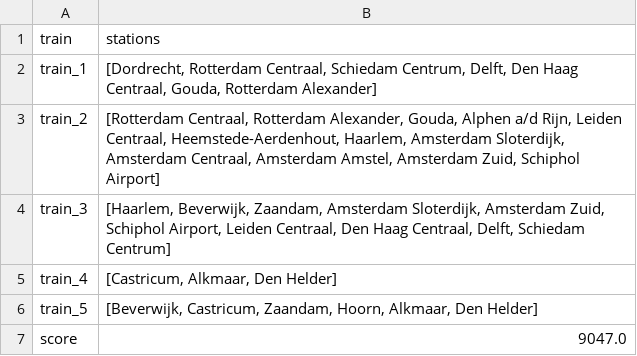
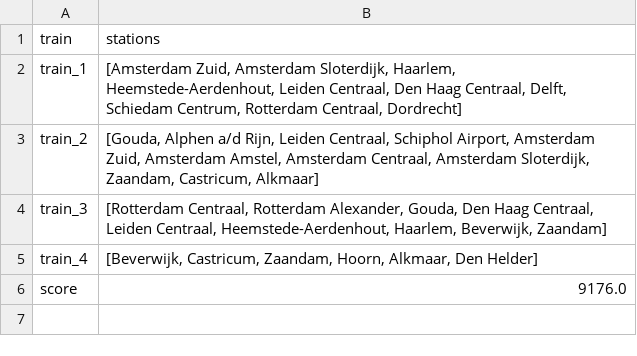
Before and after one commit to sedadenboer/RailNL, a CSV file: results/Hillclimber/Holland/output.csv, drawn as a sheet.

```diff
--- a/results/Hillclimber/Holland/output.csv
+++ b/results/Hillclimber/Holland/output.csv
@@ -1,7 +1,6 @@
 train,stations
-train_1,"[Dordrecht, Rotterdam Centraal, Schiedam Centrum, Delft, Den Haag Centraal, Gouda, Rotterdam Alexander]"
-train_2,"[Rotterdam Centraal, Rotterdam Alexander, Gouda, Alphen a/d Rijn, Leiden Centraal, Heemstede-Aerdenhout, Haarlem, Amsterdam Sloterdijk, Amsterdam Centraal, Amsterdam Amstel, Amsterdam Zuid, Schiphol Airport]"
-train_3,"[Haarlem, Beverwijk, Zaandam, Amsterdam Sloterdijk, Amsterdam Zuid, Schiphol Airport, Leiden Centraal, Den Haag Centraal, Delft, Schiedam Centrum]"
-train_4,"[Castricum, Alkmaar, Den Helder]"
-train_5,"[Beverwijk, Castricum, Zaandam, Hoorn, Alkmaar, Den Helder]"
-score,9047.0
+train_1,"[Amsterdam Zuid, Amsterdam Sloterdijk, Haarlem, Heemstede-Aerdenhout, Leiden Centraal, Den Haag Centraal, Delft, Schiedam Centrum, Rotterdam Centraal, Dordrecht]"
+train_2,"[Gouda, Alphen a/d Rijn, Leiden Centraal, Schiphol Airport, Amsterdam Zuid, Amsterdam Amstel, Amsterdam Centraal, Amsterdam Sloterdijk, Zaandam, Castricum, Alkmaar]"
+train_3,"[Rotterdam Centraal, Rotterdam Alexander, Gouda, Den Haag Centraal, Leiden Centraal, Heemstede-Aerdenhout, Haarlem, Beverwijk, Zaandam]"
+train_4,"[Beverwijk, Castricum, Zaandam, Hoorn, Alkmaar, Den Helder]"
+score,9176.0
```
Also changed, not shown: results/Random/Opt_Solution/Holland/output.csv, 9 other files.
